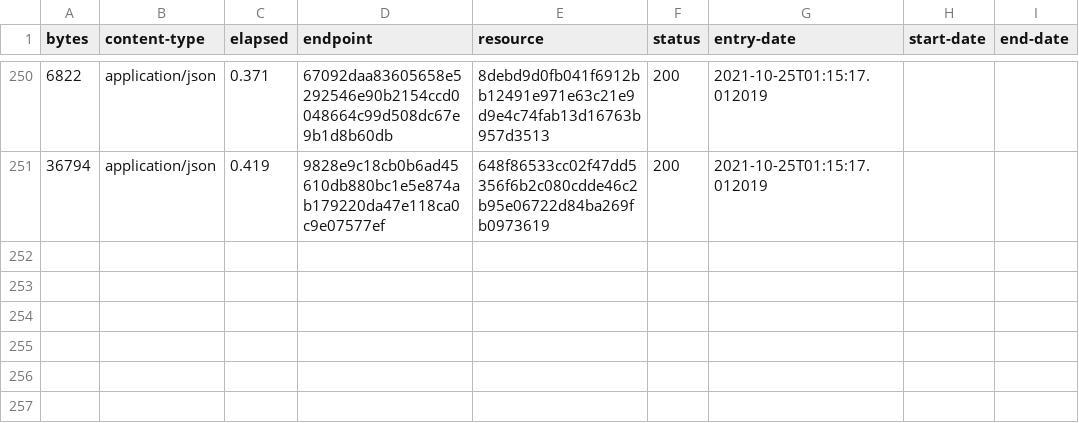
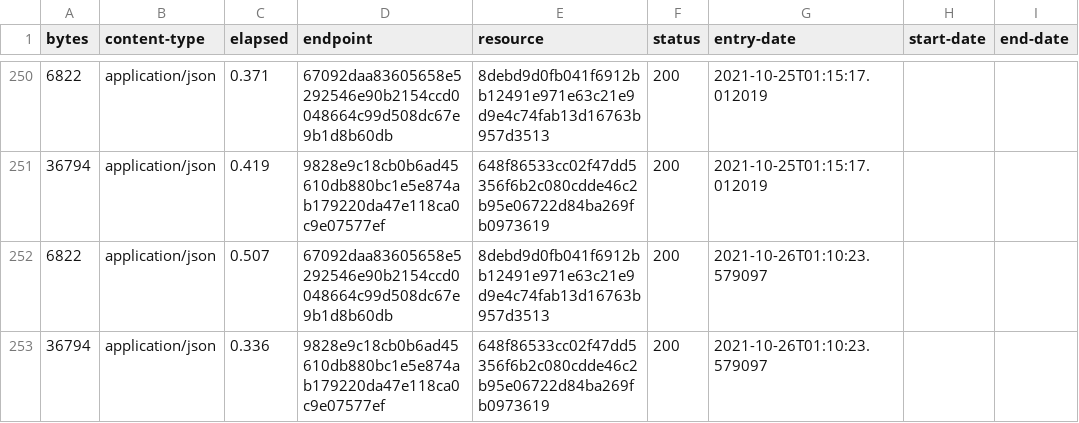
Before and after one commit to digital-land-attic/employment-allocation-collection, a CSV file: collection/log.csv, drawn as a sheet; only a part is shown, gaps mark what is left out; the diff names each change by its address in the sheet, - before the commit and + after, or states it on an @@ line.

Commit message:
Collection 2021-10-26

```diff
--- a/collection/log.csv
+++ b/collection/log.csv
+row 252: 6822 | application/json | 0.507 | 67092daa83605658e5292546e90b2154ccd0048664c99d508dc67e9b1d8b60db | 8debd9d0fb041f6912bb12491e971e63c21e9d9e4c74fab13d16763b957d3513 | 200 | 2021-10-26T01:10:23.579097
+row 253: 36794 | application/json | 0.336 | 9828e9c18cb0b6ad45610db880bc1e5e874ab179220da47e118ca0c9e07577ef | 648f86533cc02f47dd5356f6b2c080cdde46c2b95e06722d84ba269fb0973619 | 200 | 2021-10-26T01:10:23.579097
```
